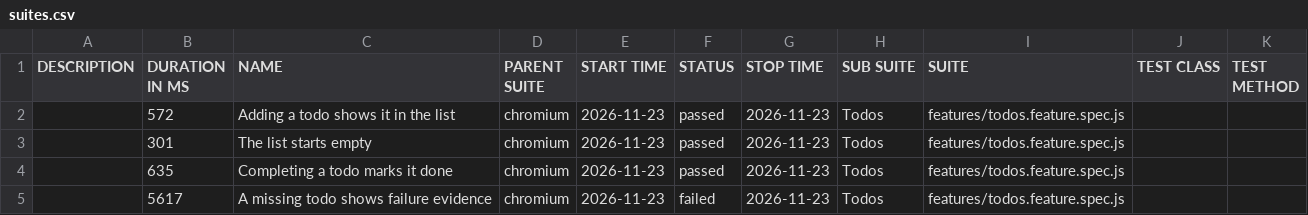
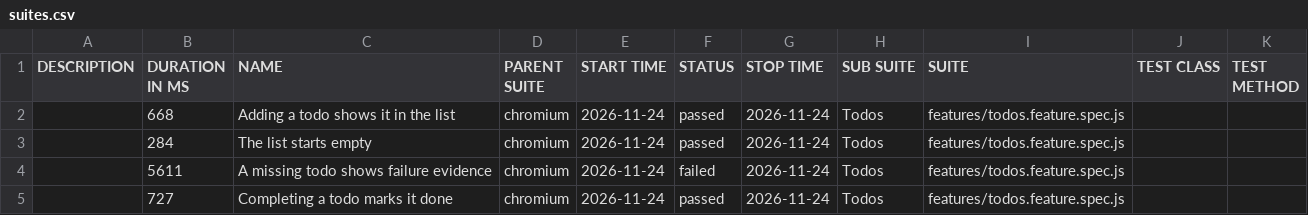
Before and after one commit to qaherasymchuk/js-playwright-bdd-example, a CSV file: regression/data/suites.csv, drawn as a sheet.

Commit message:
Publish regression Allure report 5ab41c72588d437bb5929e313199fcf776fa6bdc

```diff
--- a/regression/data/suites.csv
+++ b/regression/data/suites.csv
@@ -1,5 +1,5 @@
 "DESCRIPTION","DURATION IN MS","NAME","PARENT SUITE","START TIME","STATUS","STOP TIME","SUB SUITE","SUITE","TEST CLASS","TEST METHOD"
-"","572","Adding a todo shows it in the list","chromium","2026-11-23","passed","2026-11-23","Todos","features/todos.feature.spec.js","",""
-"","301","The list starts empty","chromium","2026-11-23","passed","2026-11-23","Todos","features/todos.feature.spec.js","",""
-"","635","Completing a todo marks it done","chromium","2026-11-23","passed","2026-11-23","Todos","features/todos.feature.spec.js","",""
-"","5617","A missing todo shows failure evidence","chromium","2026-11-23","failed","2026-11-23","Todos","features/todos.feature.spec.js","",""
+"","668","Adding a todo shows it in the list","chromium","2026-11-24","passed","2026-11-24","Todos","features/todos.feature.spec.js","",""
+"","284","The list starts empty","chromium","2026-11-24","passed","2026-11-24","Todos","features/todos.feature.spec.js","",""
+"","5611","A missing todo shows failure evidence","chromium","2026-11-24","failed","2026-11-24","Todos","features/todos.feature.spec.js","",""
+"","727","Completing a todo marks it done","chromium","2026-11-24","passed","2026-11-24","Todos","features/todos.feature.spec.js","",""
```
Also changed, not shown: 32 other files.
